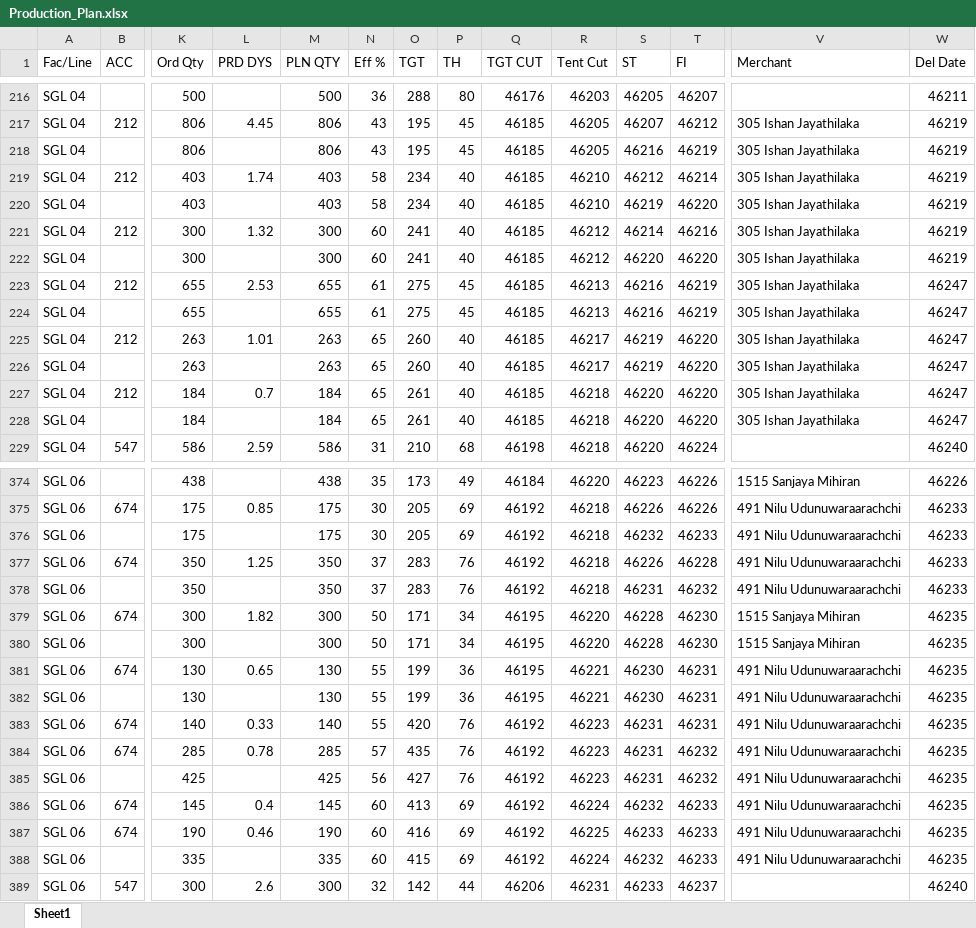
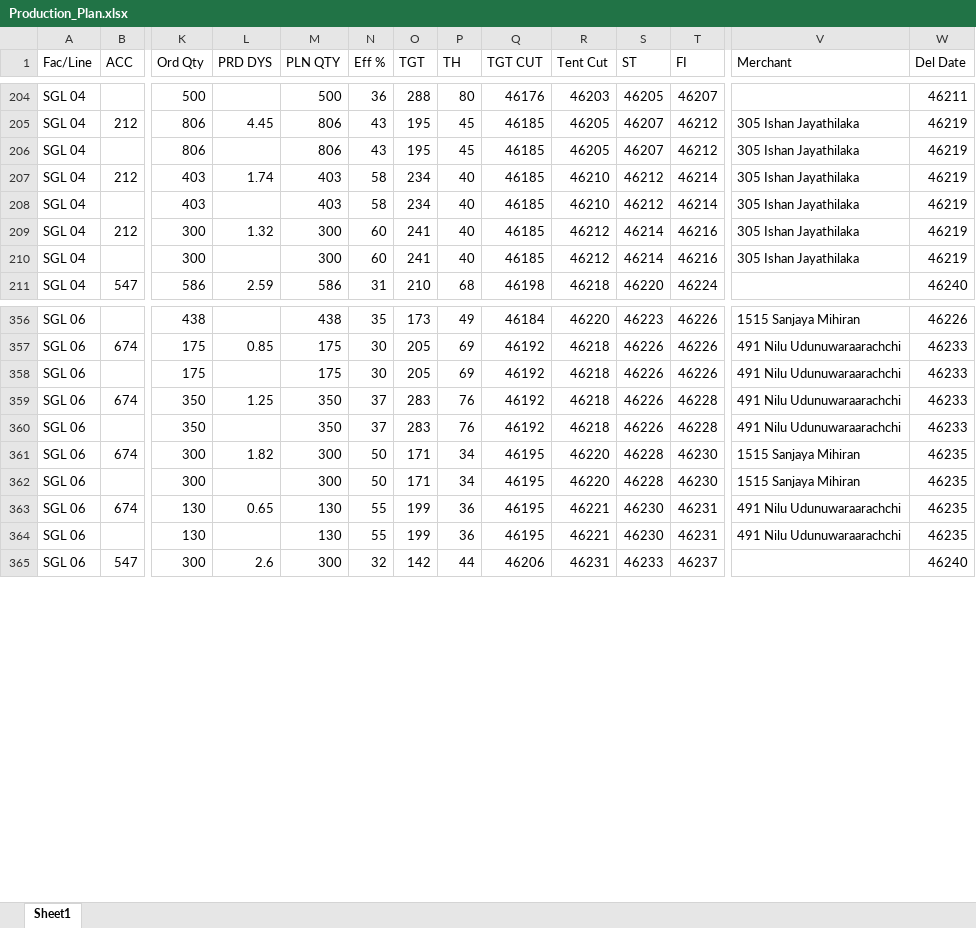
Before and after one commit to Ashen0923/sgl-production-plan, an Excel workbook: Production_Plan.xlsx, sheet Sheet1, drawn as a sheet; only a part is shown, gaps mark what is left out; values as stored, in another font and other column widths than the file's, no borders; removed rows and columns are numbered as before the commit, all else as after; rows hold the shown columns only; the diff covers the shown part only; the diff names each change by its address in the sheet, - before the commit and + after, or states it on an @@ line.

```diff
--- a/Production_Plan.xlsx (sheet Sheet1)
+++ b/Production_Plan.xlsx (sheet Sheet1)
-S206 (ST): 46216
+S206 (ST): 46207
-T206 (FI): 46219
+T206 (FI): 46212
-S208 (ST): 46219
+S208 (ST): 46212
-T208 (FI): 46220
+T208 (FI): 46214
-S210 (ST): 46220
+S210 (ST): 46214
-T210 (FI): 46220
+T210 (FI): 46216
-row 223: SGL 04 | 212 | 655 | 2.53 | 655 | 61 | 275 | 45 | 46185 | 46213 | 46216 | 46219 | 305 Ishan Jayathilaka | 46247
-row 224: SGL 04 |  | 655 |  | 655 | 61 | 275 | 45 | 46185 | 46213 | 46216 | 46219 | 305 Ishan Jayathilaka | 46247
-row 225: SGL 04 | 212 | 263 | 1.01 | 263 | 65 | 260 | 40 | 46185 | 46217 | 46219 | 46220 | 305 Ishan Jayathilaka | 46247
-row 226: SGL 04 |  | 263 |  | 263 | 65 | 260 | 40 | 46185 | 46217 | 46219 | 46220 | 305 Ishan Jayathilaka | 46247
-row 227: SGL 04 | 212 | 184 | 0.7 | 184 | 65 | 261 | 40 | 46185 | 46218 | 46220 | 46220 | 305 Ishan Jayathilaka | 46247
-row 228: SGL 04 |  | 184 |  | 184 | 65 | 261 | 40 | 46185 | 46218 | 46220 | 46220 | 305 Ishan Jayathilaka | 46247
-S358 (ST): 46232
+S358 (ST): 46226
-T358 (FI): 46233
+T358 (FI): 46226
-S360 (ST): 46231
+S360 (ST): 46226
-T360 (FI): 46232
+T360 (FI): 46228
-row 383: SGL 06 | 674 | 140 | 0.33 | 140 | 55 | 420 | 76 | 46192 | 46223 | 46231 | 46231 | 491 Nilu Udunuwaraarachchi | 46235
-row 384: SGL 06 | 674 | 285 | 0.78 | 285 | 57 | 435 | 76 | 46192 | 46223 | 46231 | 46232 | 491 Nilu Udunuwaraarachchi | 46235
-row 385: SGL 06 |  | 425 |  | 425 | 56 | 427 | 76 | 46192 | 46223 | 46231 | 46232 | 491 Nilu Udunuwaraarachchi | 46235
-row 386: SGL 06 | 674 | 145 | 0.4 | 145 | 60 | 413 | 69 | 46192 | 46224 | 46232 | 46233 | 491 Nilu Udunuwaraarachchi | 46235
-row 387: SGL 06 | 674 | 190 | 0.46 | 190 | 60 | 416 | 69 | 46192 | 46225 | 46233 | 46233 | 491 Nilu Udunuwaraarachchi | 46235
-row 388: SGL 06 |  | 335 |  | 335 | 60 | 415 | 69 | 46192 | 46224 | 46232 | 46233 | 491 Nilu Udunuwaraarachchi | 46235
```
Also changed, not shown: 14 removed rows and 19 edited cells elsewhere in this sheet.
